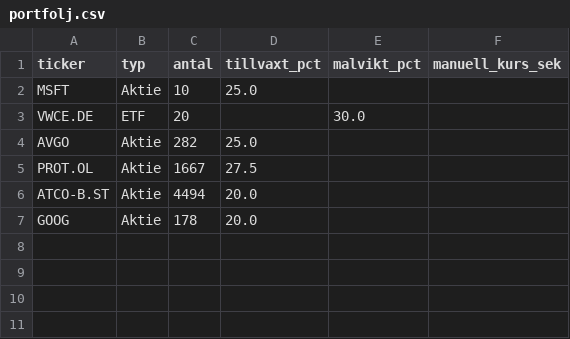
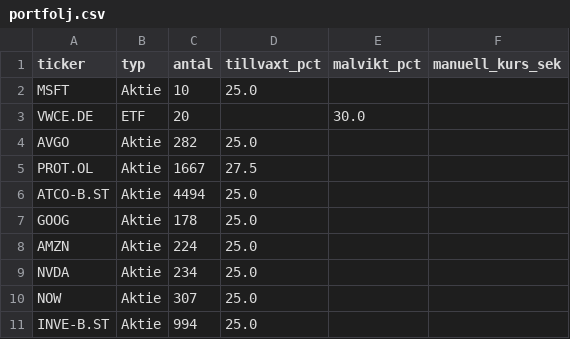
Before and after one commit to stefansimonsson-bit/aktier, a CSV file: portfolj.csv, drawn as a sheet.

Commit message:
Uppdatera innehav

```diff
--- a/portfolj.csv
+++ b/portfolj.csv
@@ -5,3 +5,7 @@ AVGO,Aktie,282,25.0,,
 PROT.OL,Aktie,1667,27.5,,
-ATCO-B.ST,Aktie,4494,20.0,,
-GOOG,Aktie,178,20.0,,
+ATCO-B.ST,Aktie,4494,25.0,,
+GOOG,Aktie,178,25.0,,
+AMZN,Aktie,224,25.0,,
+NVDA,Aktie,234,25.0,,
+NOW,Aktie,307,25.0,,
+INVE-B.ST,Aktie,994,25.0,,
```
